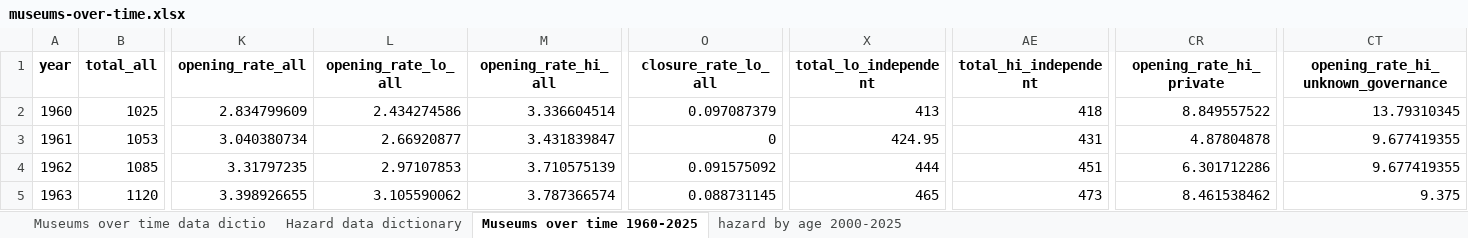
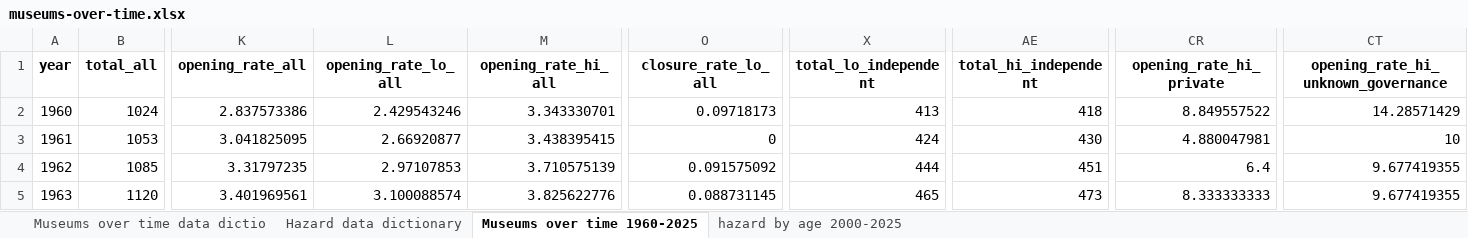
Before and after one commit to Birkbeck/museum-analytics, an Excel workbook: data/report_data_01_08_2025/museums-over-time.xlsx, sheet Museums over time 1960-2025, drawn as a sheet; only a part is shown, gaps mark what is left out; values as stored, in another font and other column widths than the file's, no borders; the diff covers the shown part only; the diff names each change by its address in the sheet, - before the commit and + after, or states it on an @@ line.

```diff
--- a/data/report_data_01_08_2025/museums-over-time.xlsx (sheet Museums over time 1960-2025)
+++ b/data/report_data_01_08_2025/museums-over-time.xlsx (sheet Museums over time 1960-2025)
-B2 (total_all): 1025
+B2 (total_all): 1024
-K2 (opening_rate_all): 2.834799609
+K2 (opening_rate_all): 2.837573386
-L2 (opening_rate_lo_all): 2.434274586
+L2 (opening_rate_lo_all): 2.429543246
-M2 (opening_rate_hi_all): 3.336604514
+M2 (opening_rate_hi_all): 3.343330701
-O2 (closure_rate_lo_all): 0.097087379
+O2 (closure_rate_lo_all): 0.09718173
-CT2: 13.79310345
+CT2: 14.28571429
-K3 (opening_rate_all): 3.040380734
+K3 (opening_rate_all): 3.041825095
-M3 (opening_rate_hi_all): 3.431839847
+M3 (opening_rate_hi_all): 3.438395415
-X3 (total_lo_independent): 424.95
+X3 (total_lo_independent): 424
-AE3 (total_hi_independent): 431
+AE3 (total_hi_independent): 430
-CR3 (opening_rate_hi_private): 4.87804878
+CR3 (opening_rate_hi_private): 4.880047981
-CT3: 9.677419355
+CT3: 10
-CR4 (opening_rate_hi_private): 6.301712286
+CR4 (opening_rate_hi_private): 6.4
-K5 (opening_rate_all): 3.398926655
+K5 (opening_rate_all): 3.401969561
-L5 (opening_rate_lo_all): 3.105590062
+L5 (opening_rate_lo_all): 3.100088574
-M5 (opening_rate_hi_all): 3.787366574
+M5 (opening_rate_hi_all): 3.825622776
-CR5 (opening_rate_hi_private): 8.461538462
+CR5 (opening_rate_hi_private): 8.333333333
-CT5: 9.375
+CT5: 9.677419355
```
Also changed, not shown: 762 edited cells elsewhere in this sheet, data/report_data_01_08_2025/changes_2000-2025.xlsx, data/report_data_01_08_2025/closures_2000-2025.xlsx, 31 other files.
